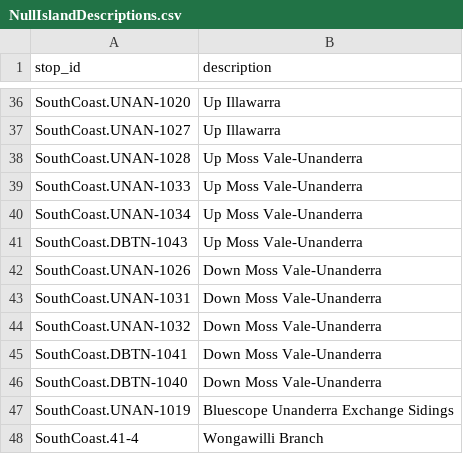
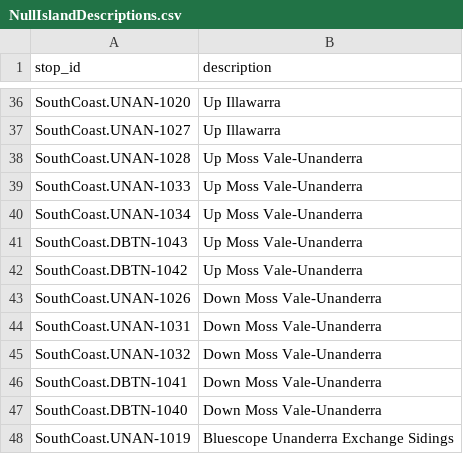
Before and after one commit to Tugzrida/tfnsw-gtfs-quirks, a CSV file: sydneytrains/locations/NullIslandDescriptions.csv, drawn as a sheet; only a part is shown, gaps mark what is left out; the shorter side is filled out with more unchanged rows; the diff names each change by its address in the sheet, - before the commit and + after, or states it on an @@ line.

Commit message:
New Dombarton location

```diff
--- a/sydneytrains/locations/NullIslandDescriptions.csv
+++ b/sydneytrains/locations/NullIslandDescriptions.csv
+row 42: SouthCoast.DBTN-1042 | Up Moss Vale-Unanderra
```
Also changed, not shown: sydneytrains/locations/current/SouthCoast.csv.
